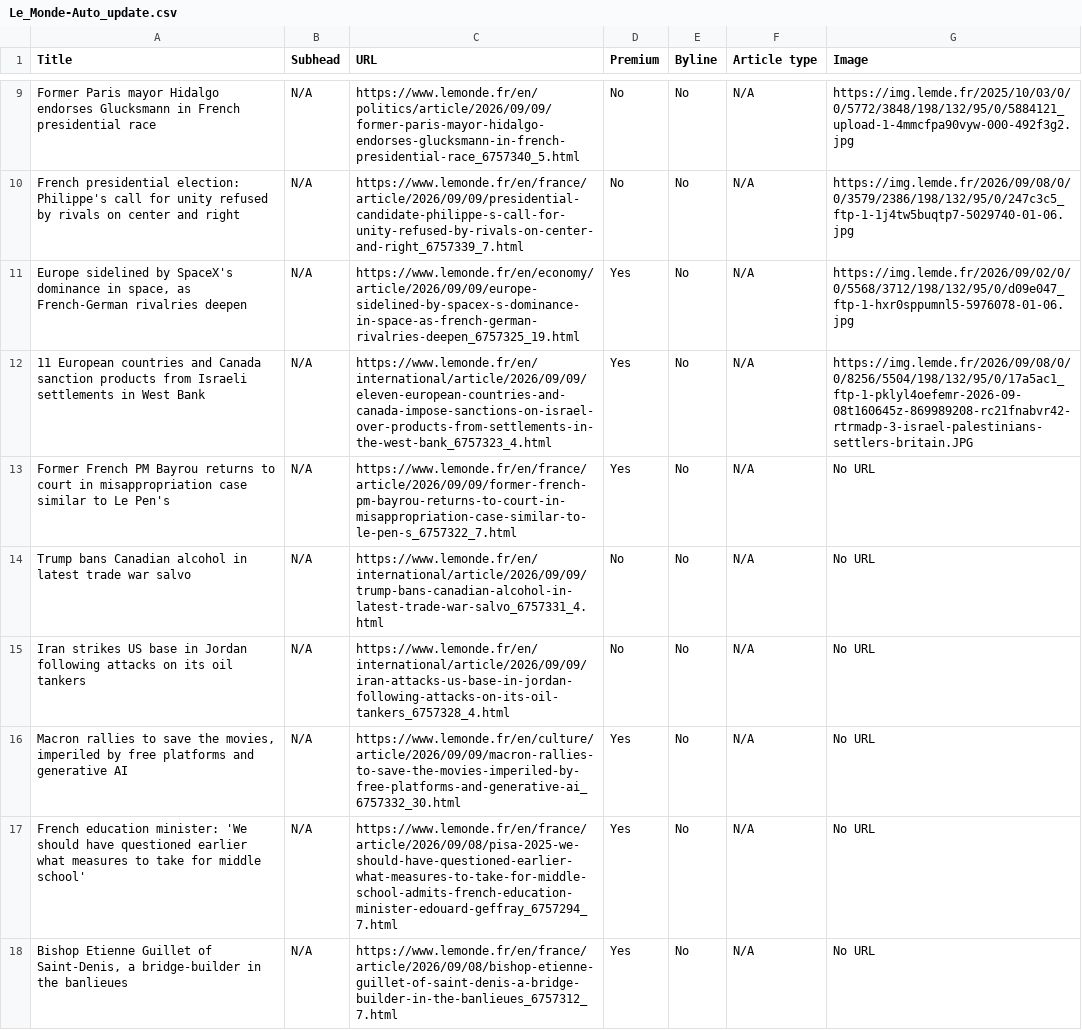
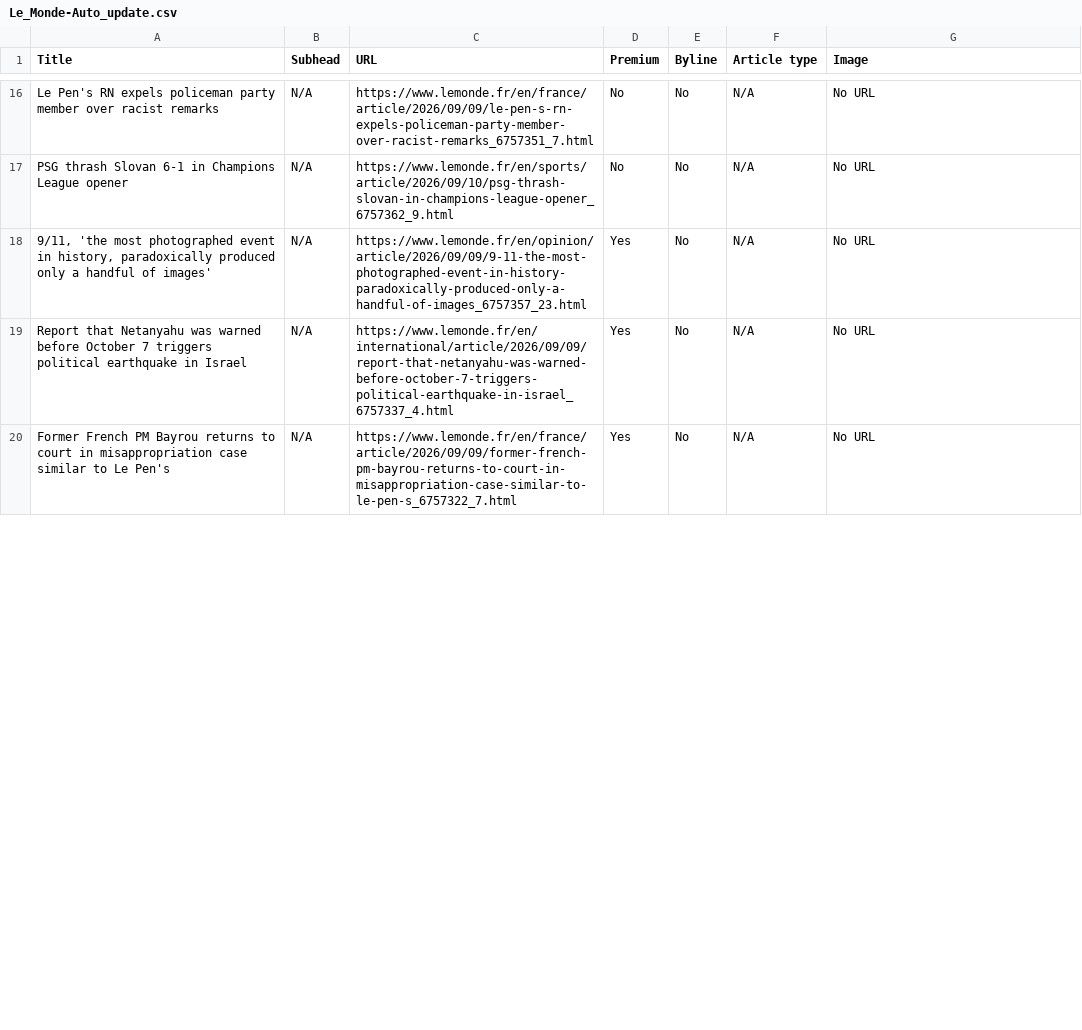
Before and after one commit to ChrisCaurla/07-homework-Le_Monde, a CSV file: Le_Monde-Auto_update.csv, drawn as a sheet; only a part is shown, gaps mark what is left out; removed rows and columns are numbered as before the commit, all else as after; the diff covers the shown part only; the diff names each change by its address in the sheet, - before the commit and + after, or states it on an @@ line.

```diff
--- a/Le_Monde-Auto_update.csv
+++ b/Le_Monde-Auto_update.csv
-A16 (Title): Former Paris mayor Hidalgo endorses Glucksmann in French presidential race
+A16 (Title): Le Pen's RN expels policeman party member over racist remarks
-C16 (URL): https://www.lemonde.fr/en/politics/article/2026/09/09/former-paris-mayor-hidalgo-endorses-glucksmann-in-french-presidential-race_6757340_5.html
+C16 (URL): https://www.lemonde.fr/en/france/article/2026/09/09/le-pen-s-rn-expels-policeman-party-member-over-racist-remarks_6757351_7.html
-G16 (Image): https://img.lemde.fr/2025/10/03/0/0/5772/3848/198/132/95/0/5884121_upload-1-4mmcfpa90vyw-000-492f3g2.jpg
+G16 (Image): No URL
-A17 (Title): French presidential election: Philippe's call for unity refused by rivals on center and right
+A17 (Title): PSG thrash Slovan 6-1 in Champions League opener
-C17 (URL): https://www.lemonde.fr/en/france/article/2026/09/09/presidential-candidate-philippe-s-call-for-unity-refused-by-rivals-on-center-and-right_6757339_7.html
+C17 (URL): https://www.lemonde.fr/en/sports/article/2026/09/10/psg-thrash-slovan-in-champions-league-opener_6757362_9.html
-G17 (Image): https://img.lemde.fr/2026/09/08/0/0/3579/2386/198/132/95/0/247c3c5_ftp-1-1j4tw5buqtp7-5029740-01-06.jpg
+G17 (Image): No URL
-A18 (Title): Europe sidelined by SpaceX's dominance in space, as French-German rivalries deepen
+A18 (Title): 9/11, 'the most photographed event in history, paradoxically produced only a handful of images'
-C18 (URL): https://www.lemonde.fr/en/economy/article/2026/09/09/europe-sidelined-by-spacex-s-dominance-in-space-as-french-german-rivalries-deepen_6757325_19.html
+C18 (URL): https://www.lemonde.fr/en/opinion/article/2026/09/09/9-11-the-most-photographed-event-in-history-paradoxically-produced-only-a-handful-of-images_6757357_23.html
-G18 (Image): https://img.lemde.fr/2026/09/02/0/0/5568/3712/198/132/95/0/d09e047_ftp-1-hxr0sppumnl5-5976078-01-06.jpg
+G18 (Image): No URL
-A19 (Title): 11 European countries and Canada sanction products from Israeli settlements in West Bank
+A19 (Title): Report that Netanyahu was warned before October 7 triggers political earthquake in Israel
-C19 (URL): https://www.lemonde.fr/en/international/article/2026/09/09/eleven-european-countries-and-canada-impose-sanctions-on-israel-over-products-from-settlements-in-the-west-bank_6757323_4.html
+C19 (URL): https://www.lemonde.fr/en/international/article/2026/09/09/report-that-netanyahu-was-warned-before-october-7-triggers-political-earthquake-in-israel_6757337_4.html
-G19 (Image): https://img.lemde.fr/2026/09/08/0/0/8256/5504/198/132/95/0/17a5ac1_ftp-1-pklyl4oefemr-2026-09-08t160645z-869989208-rc21fnabvr42-rtrmadp-3-israel-palestinians-settlers-britain.JPG
+G19 (Image): No URL
-row 14: Trump bans Canadian alcohol in latest trade war salvo | N/A | https://www.lemonde.fr/en/international/article/2026/09/09/trump-bans-canadian-alcohol-in-latest-trade-war-salvo_6757331_4.html | No | No | N/A | No URL
-row 15: Iran strikes US base in Jordan following attacks on its oil tankers | N/A | https://www.lemonde.fr/en/international/article/2026/09/09/iran-attacks-us-base-in-jordan-following-attacks-on-its-oil-tankers_6757328_4.html | No | No | N/A | No URL
-row 16: Macron rallies to save the movies, imperiled by free platforms and generative AI | N/A | https://www.lemonde.fr/en/culture/article/2026/09/09/macron-rallies-to-save-the-movies-imperiled-by-free-platforms-and-generative-ai_6757332_30.html | Yes | No | N/A | No URL
-row 17: French education minister: 'We should have questioned earlier what measures to take for middle school' | N/A | https://www.lemonde.fr/en/france/article/2026/09/08/pisa-2025-we-should-have-questioned-earlier-what-measures-to-take-for-middle-school-admits-french-education-minister-edouard-geffray_6757294_7.html | Yes | No | N/A | No URL
-row 18: Bishop Etienne Guillet of Saint-Denis, a bridge-builder in the banlieues | N/A | https://www.lemonde.fr/en/france/article/2026/09/08/bishop-etienne-guillet-of-saint-denis-a-bridge-builder-in-the-banlieues_6757312_7.html | Yes | No | N/A | No URL
```
Also changed, not shown: 9 added rows, 4 removed rows and 30 edited cells elsewhere in this file.
